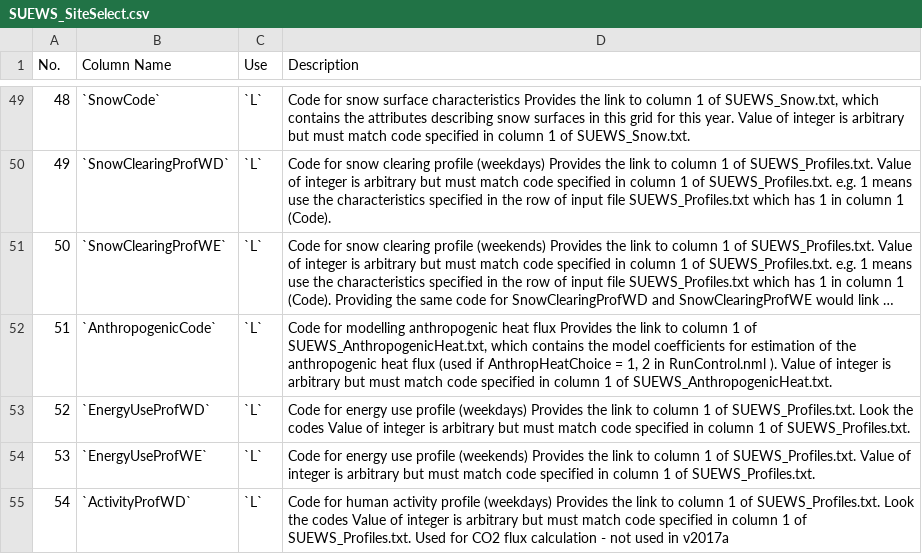
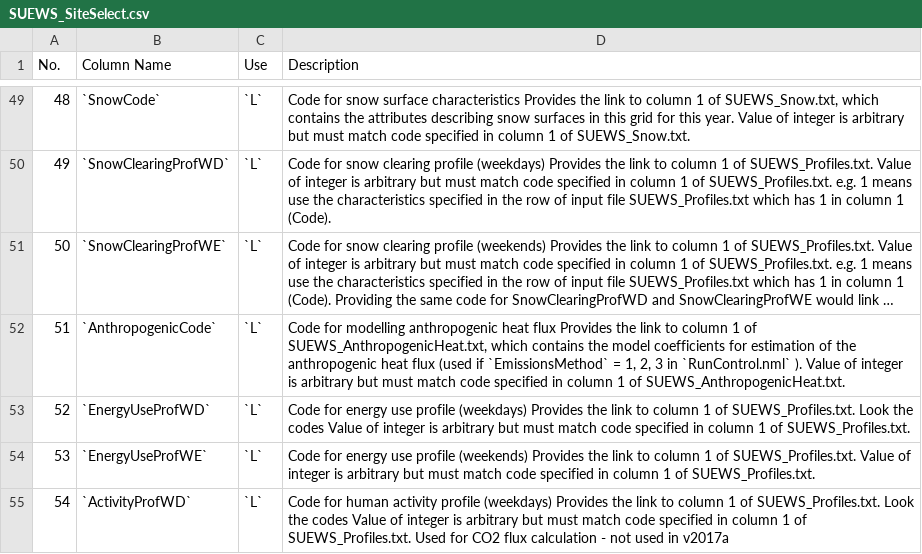
Before and after one commit to Urban-Meteorology-Reading/SUEWS-Docs, a CSV file: docs/source/input_files/SUEWS_SiteInfo/csv-table/SUEWS_SiteSelect.csv, drawn as a sheet; only a part is shown, gaps mark what is left out; long unchanged cells end in …; the diff names each change by its address in the sheet, - before the commit and + after, or states it on an @@ line.

Commit message:
updated AnthropogenicCode in SiteSelect.

```diff
--- a/docs/source/input_files/SUEWS_SiteInfo/csv-table/SUEWS_SiteSelect.csv
+++ b/docs/source/input_files/SUEWS_SiteInfo/csv-table/SUEWS_SiteSelect.csv
-D52 (Description): …(used if AnthropHeatChoice = 1, 2 in RunControl.nml ). Value…
+D52 (Description): …(used if `EmissionsMethod` = 1, 2, 3 in `RunControl.nml` ). Value…
```
